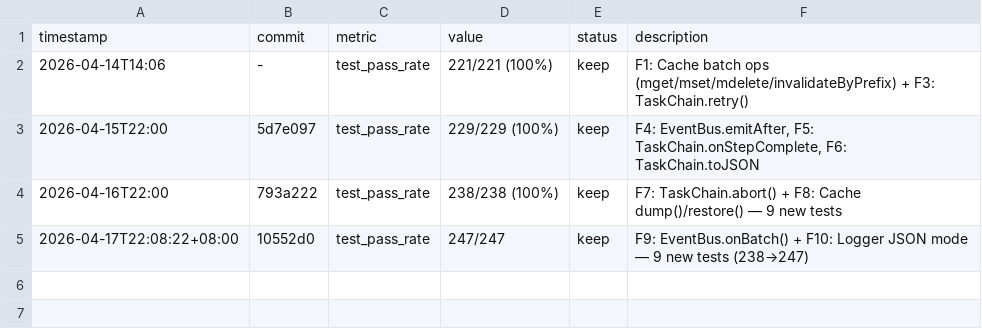
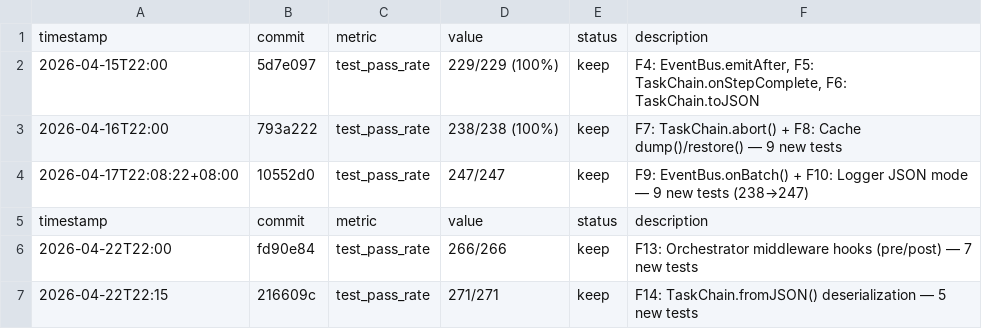
Before and after one commit to robertsong2019/agent-task-cli, a TSV file: experiments.tsv, drawn as a sheet.

```diff
--- a/experiments.tsv
+++ b/experiments.tsv
@@ -1,3 +1,2 @@
 timestamp	commit	metric	value	status	description
-2026-04-14T14:06	-	test_pass_rate	221/221 (100%)	keep	F1: Cache batch ops (mget/mset/mdelete/invalidateByPrefix) + F3: TaskChain.retry()
 2026-04-15T22:00	5d7e097	test_pass_rate	229/229 (100%)	keep	F4: EventBus.emitAfter, F5: TaskChain.onStepComplete, F6: TaskChain.toJSON
@@ -5 +4,4 @@ timestamp	commit	metric	value	status	description
 2026-04-17T22:08:22+08:00	10552d0	test_pass_rate	247/247	keep	F9: EventBus.onBatch() + F10: Logger JSON mode — 9 new tests (238→247)
+timestamp	commit	metric	value	status	description
+2026-04-22T22:00	fd90e84	test_pass_rate	266/266	keep	F13: Orchestrator middleware hooks (pre/post) — 7 new tests
+2026-04-22T22:15	216609c	test_pass_rate	271/271	keep	F14: TaskChain.fromJSON() deserialization — 5 new tests
```
Also changed, not shown: 5 other files.
